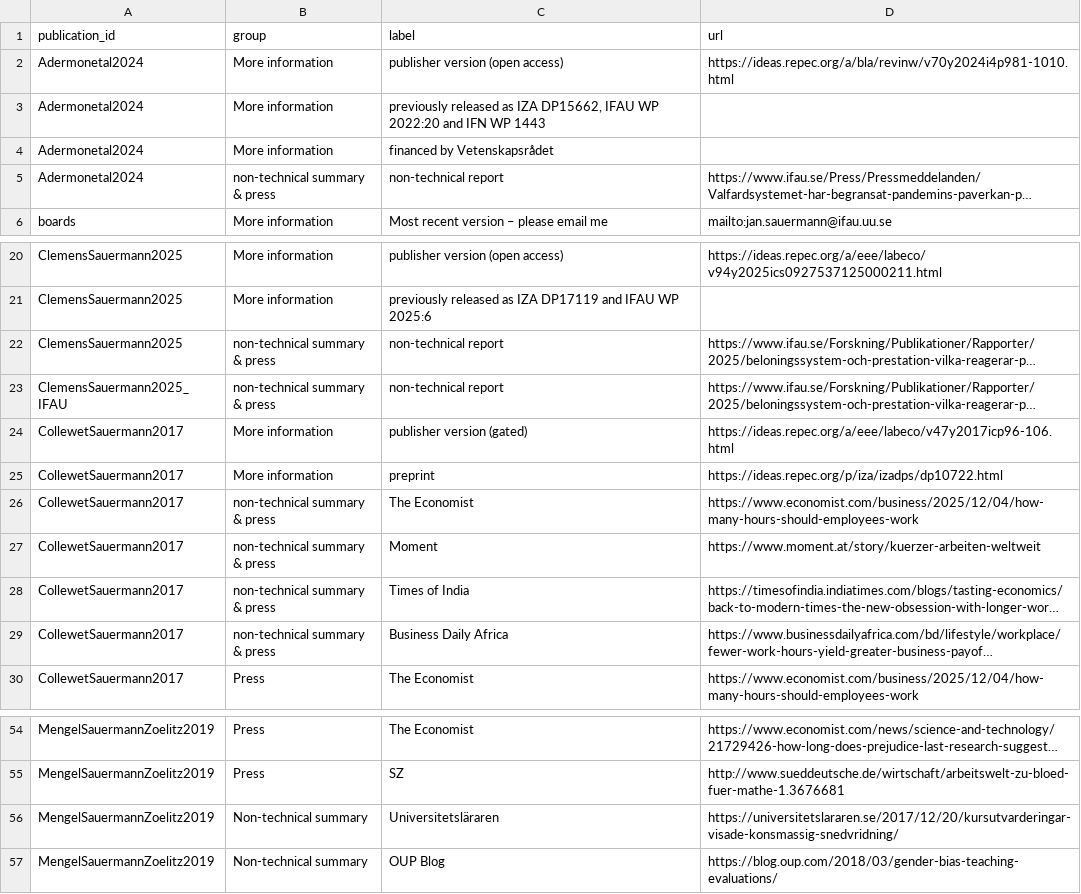
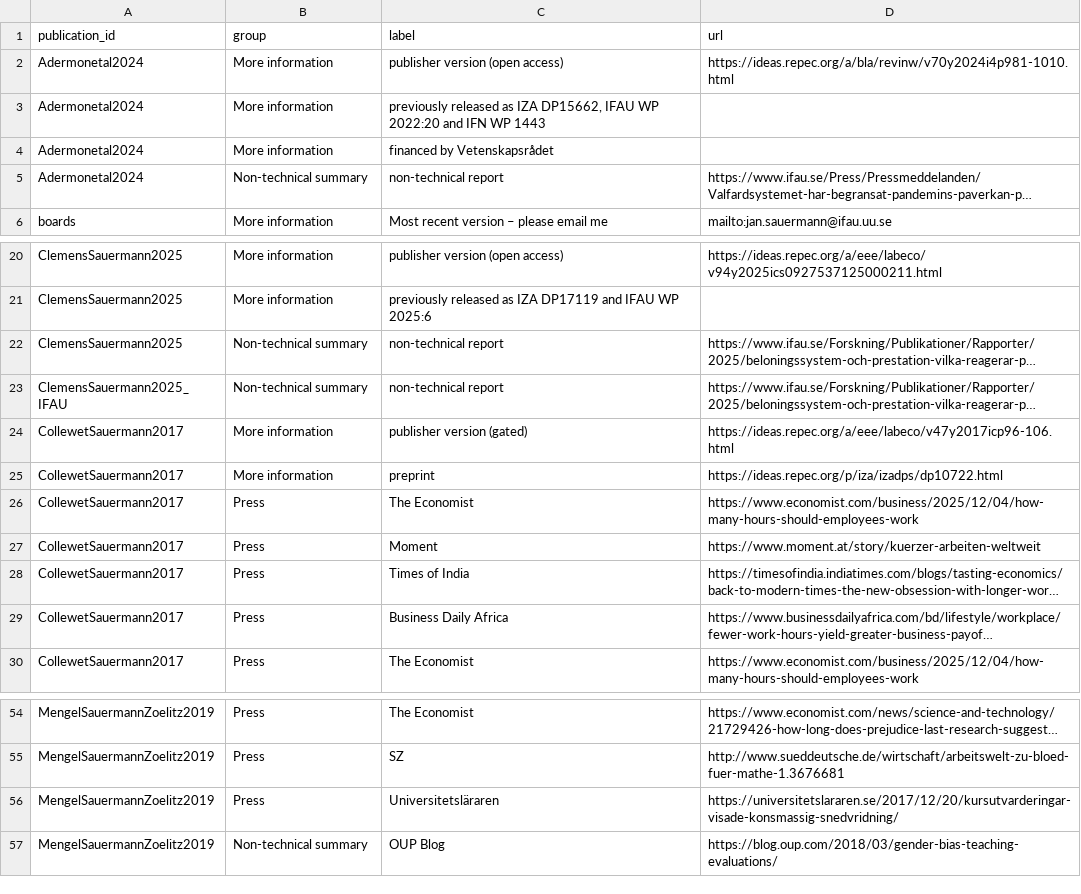
Before and after one commit to jansauermann/jansauermann.github.io, a CSV file: data/Pubs_CustomLinks.csv, drawn as a sheet; only a part is shown, gaps mark what is left out; long unchanged cells end in …; the diff names each change by its address in the sheet, - before the commit and + after, or states it on an @@ line.

Commit message:
Update public publication tables from Google Sheets

```diff
--- a/data/Pubs_CustomLinks.csv
+++ b/data/Pubs_CustomLinks.csv
-B5 (group): non-technical summary & press
+B5 (group): Non-technical summary
-B22:B23 (group): non-technical summary & press
+B22:B23 (group): Non-technical summary
-B26:B29 (group): non-technical summary & press
+B26:B29 (group): Press
-B56 (group): Non-technical summary
+B56 (group): Press
```
Also changed, not shown: 1 other file.
